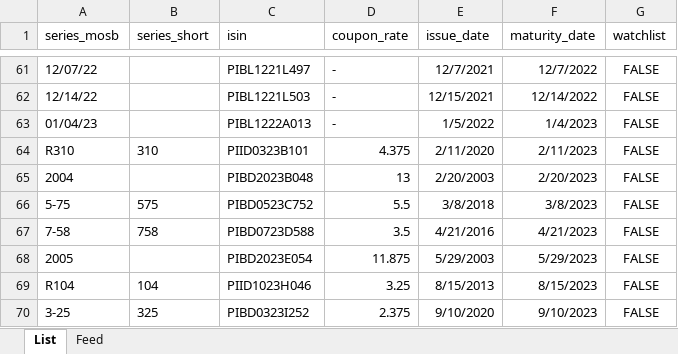
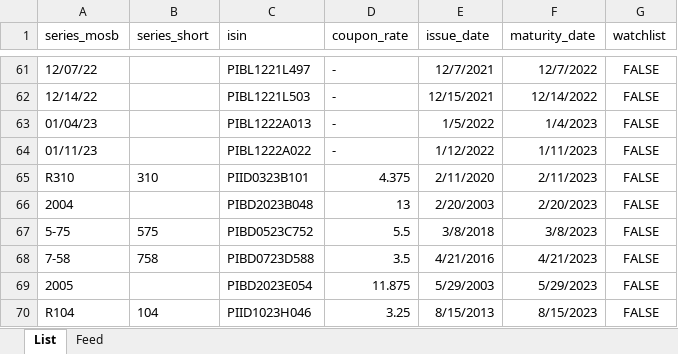
Before and after one commit to baltasaurusrex/phlgsbot, an Excel workbook: isinData/isinData.xlsx, sheet List, drawn as a sheet; only a part is shown, gaps mark what is left out; the shorter side is filled out with more unchanged rows; values as stored, in another font and other column widths than the file's, no borders; the diff names each change by its address in the sheet, - before the commit and + after, or states it on an @@ line.

```diff
--- a/isinData/isinData.xlsx (sheet List)
+++ b/isinData/isinData.xlsx (sheet List)
+row 64: 01/11/23 |  | PIBL1222A022 | - | 1/12/2022 | 1/11/2023 | FALSE
```
Also changed, not shown: 6 other files.
